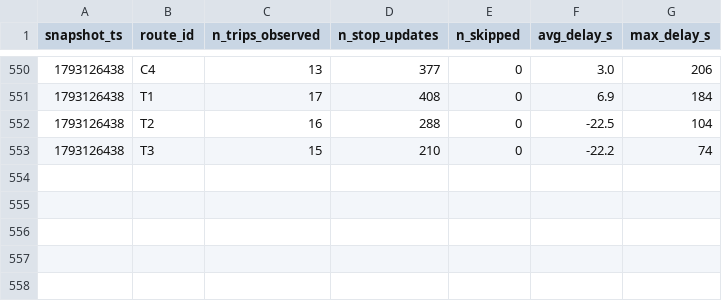
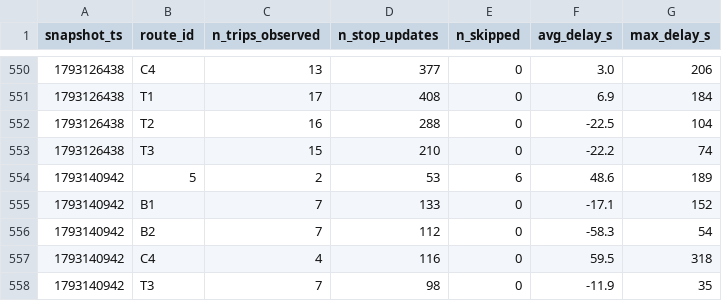
Before and after one commit to mayahamdy/TD2_BI, a CSV file: data/history/route_delays_2026-10.csv, drawn as a sheet; only a part is shown, gaps mark what is left out; the diff names each change by its address in the sheet, - before the commit and + after, or states it on an @@ line.

```diff
--- a/data/history/route_delays_2026-10.csv
+++ b/data/history/route_delays_2026-10.csv
+row 554: 1793140942 | 5 | 2 | 53 | 6 | 48.6 | 189
+row 555: 1793140942 | B1 | 7 | 133 | 0 | -17.1 | 152
+row 556: 1793140942 | B2 | 7 | 112 | 0 | -58.3 | 54
+row 557: 1793140942 | C4 | 4 | 116 | 0 | 59.5 | 318
+row 558: 1793140942 | T3 | 7 | 98 | 0 | -11.9 | 35
```
Also changed, not shown: 1 other file.
